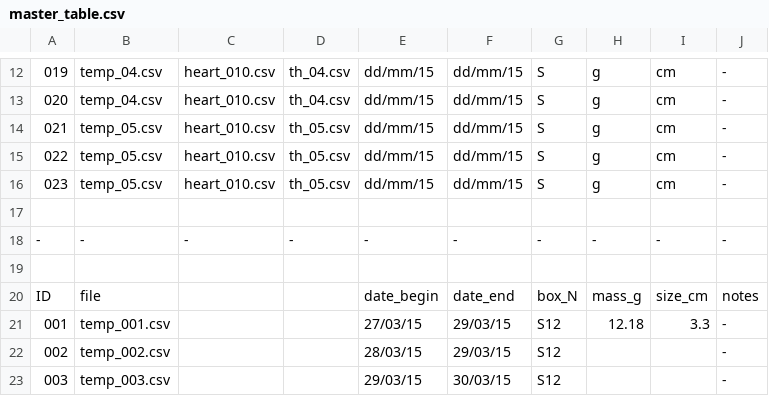
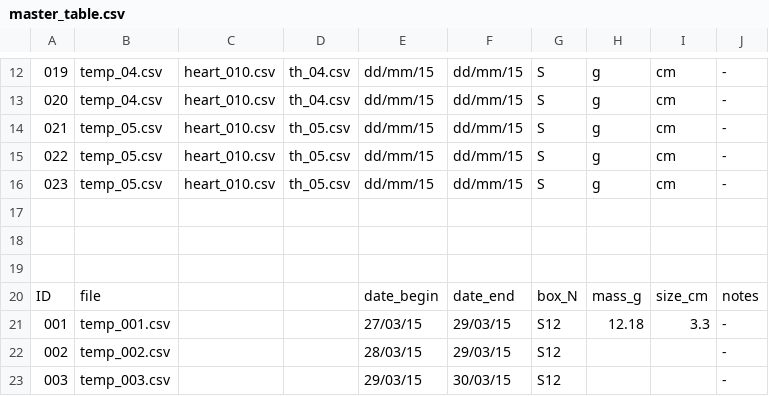
Before and after one commit to gilestrolab/snail_back_pack, a CSV file: experiments/snail_temperature_experiment/results/master_table.csv, drawn as a sheet; only a part is shown, gaps mark what is left out; the diff names each change by its address in the sheet, - before the commit and + after, or states it on an @@ line.

Commit message:
Update master_table.csv

```diff
--- a/experiments/snail_temperature_experiment/results/master_table.csv
+++ b/experiments/snail_temperature_experiment/results/master_table.csv
-row 18: - | - | - | - | - | - | - | - | - | -
+row 18: (empty)
```
